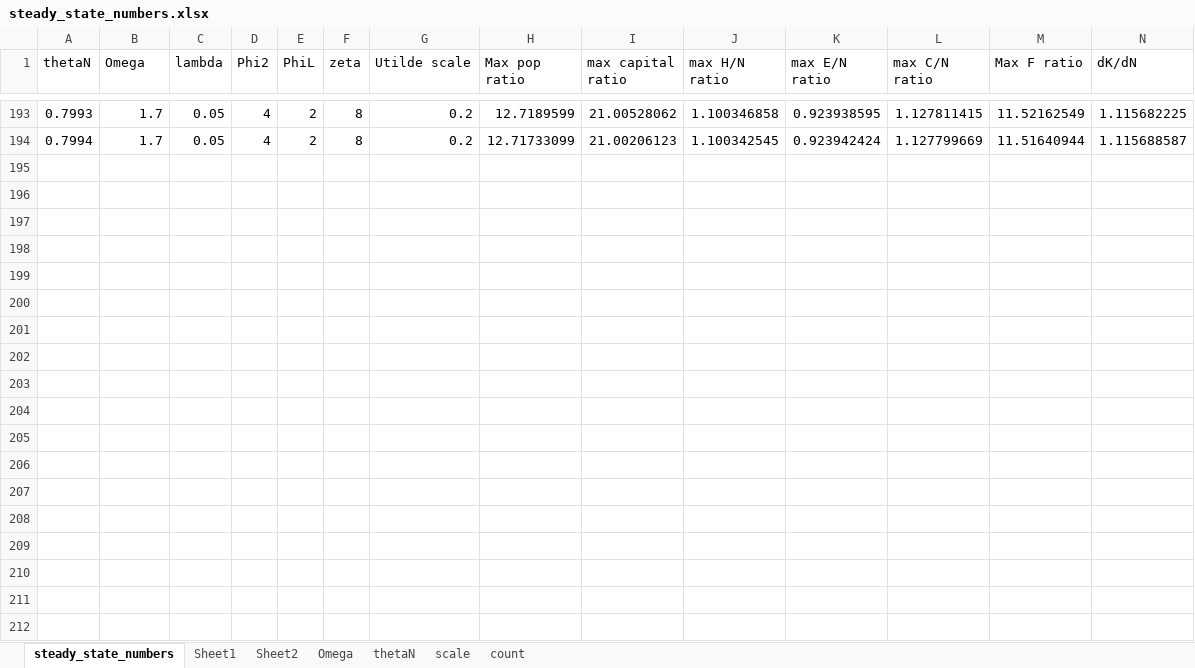
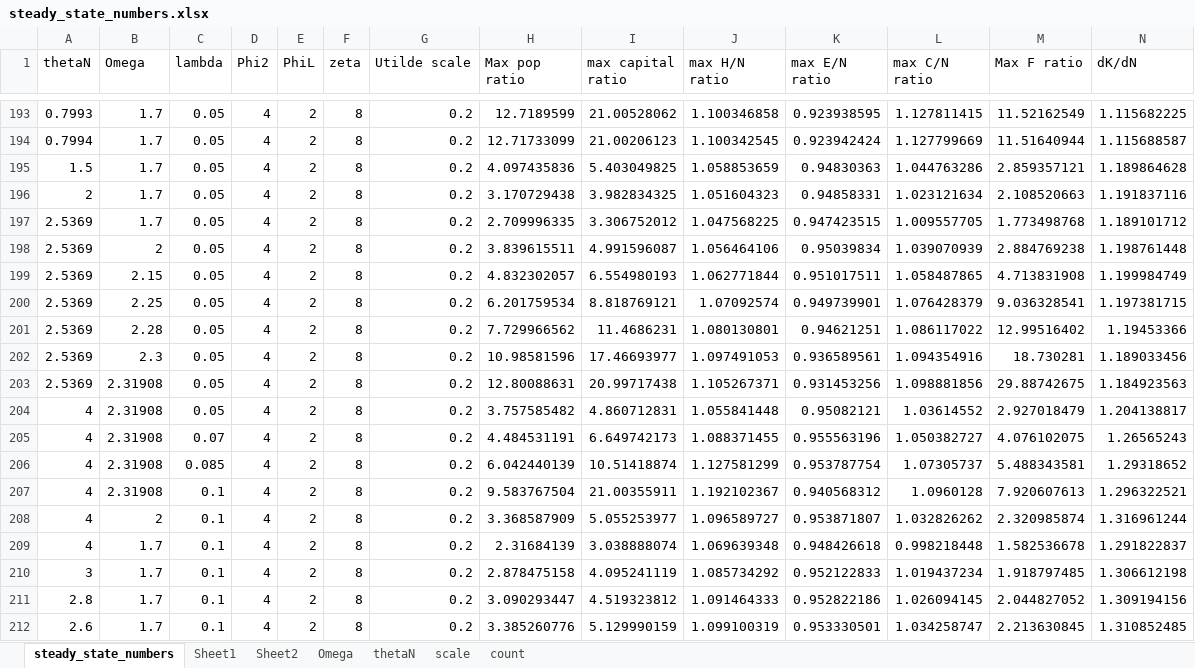
Before and after one commit to tholden/DynamicSpatialModel, an Excel workbook: AlternativeVersions/2_withAsymmetricSteadyState/steady_state_numbers.xlsx, sheet steady_state_numbers, drawn as a sheet; only a part is shown, gaps mark what is left out; values as stored, in another font and other column widths than the file's, no borders; charts and pictures not drawn; rows hold the shown columns only; the diff covers the shown part only; the diff names each change by its address in the sheet, - before the commit and + after, or states it on an @@ line.

```diff
--- a/AlternativeVersions/2_withAsymmetricSteadyState/steady_state_numbers.xlsx (sheet steady_state_numbers)
+++ b/AlternativeVersions/2_withAsymmetricSteadyState/steady_state_numbers.xlsx (sheet steady_state_numbers)
+row 195: 1.5 | 1.7 | 0.05 | 4 | 2 | 8 | 0.2 | 4.097435836 | 5.403049825 | 1.058853659 | 0.94830363 | 1.044763286 | 2.859357121 | 1.189864628
+row 196: 2 | 1.7 | 0.05 | 4 | 2 | 8 | 0.2 | 3.170729438 | 3.982834325 | 1.051604323 | 0.94858331 | 1.023121634 | 2.108520663 | 1.191837116
+row 197: 2.5369 | 1.7 | 0.05 | 4 | 2 | 8 | 0.2 | 2.709996335 | 3.306752012 | 1.047568225 | 0.947423515 | 1.009557705 | 1.773498768 | 1.189101712
+row 198: 2.5369 | 2 | 0.05 | 4 | 2 | 8 | 0.2 | 3.839615511 | 4.991596087 | 1.056464106 | 0.95039834 | 1.039070939 | 2.884769238 | 1.198761448
+row 199: 2.5369 | 2.15 | 0.05 | 4 | 2 | 8 | 0.2 | 4.832302057 | 6.554980193 | 1.062771844 | 0.951017511 | 1.058487865 | 4.713831908 | 1.199984749
+row 200: 2.5369 | 2.25 | 0.05 | 4 | 2 | 8 | 0.2 | 6.201759534 | 8.818769121 | 1.07092574 | 0.949739901 | 1.076428379 | 9.036328541 | 1.197381715
+row 201: 2.5369 | 2.28 | 0.05 | 4 | 2 | 8 | 0.2 | 7.729966562 | 11.4686231 | 1.080130801 | 0.94621251 | 1.086117022 | 12.99516402 | 1.19453366
+row 202: 2.5369 | 2.3 | 0.05 | 4 | 2 | 8 | 0.2 | 10.98581596 | 17.46693977 | 1.097491053 | 0.936589561 | 1.094354916 | 18.730281 | 1.189033456
+row 203: 2.5369 | 2.31908 | 0.05 | 4 | 2 | 8 | 0.2 | 12.80088631 | 20.99717438 | 1.105267371 | 0.931453256 | 1.098881856 | 29.88742675 | 1.184923563
+row 204: 4 | 2.31908 | 0.05 | 4 | 2 | 8 | 0.2 | 3.757585482 | 4.860712831 | 1.055841448 | 0.95082121 | 1.03614552 | 2.927018479 | 1.204138817
+row 205: 4 | 2.31908 | 0.07 | 4 | 2 | 8 | 0.2 | 4.484531191 | 6.649742173 | 1.088371455 | 0.955563196 | 1.050382727 | 4.076102075 | 1.26565243
+row 206: 4 | 2.31908 | 0.085 | 4 | 2 | 8 | 0.2 | 6.042440139 | 10.51418874 | 1.127581299 | 0.953787754 | 1.07305737 | 5.488343581 | 1.29318652
+row 207: 4 | 2.31908 | 0.1 | 4 | 2 | 8 | 0.2 | 9.583767504 | 21.00355911 | 1.192102367 | 0.940568312 | 1.0960128 | 7.920607613 | 1.296322521
+row 208: 4 | 2 | 0.1 | 4 | 2 | 8 | 0.2 | 3.368587909 | 5.055253977 | 1.096589727 | 0.953871807 | 1.032826262 | 2.320985874 | 1.316961244
+row 209: 4 | 1.7 | 0.1 | 4 | 2 | 8 | 0.2 | 2.31684139 | 3.038888074 | 1.069639348 | 0.948426618 | 0.998218448 | 1.582536678 | 1.291822837
+row 210: 3 | 1.7 | 0.1 | 4 | 2 | 8 | 0.2 | 2.878475158 | 4.095241119 | 1.085734292 | 0.952122833 | 1.019437234 | 1.918797485 | 1.306612198
+row 211: 2.8 | 1.7 | 0.1 | 4 | 2 | 8 | 0.2 | 3.090293447 | 4.519323812 | 1.091464333 | 0.952822186 | 1.026094145 | 2.044827052 | 1.309194156
+row 212: 2.6 | 1.7 | 0.1 | 4 | 2 | 8 | 0.2 | 3.385260776 | 5.129990159 | 1.099100319 | 0.953330501 | 1.034258747 | 2.213630845 | 1.310852485
```
Also changed, not shown: 9 added rows elsewhere in this sheet, sheet Sheet2, charts or pictures, 4 other files.
